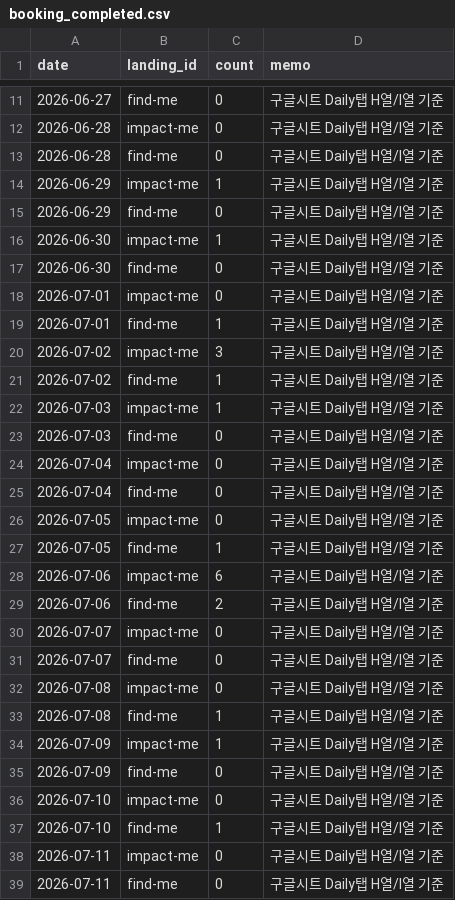
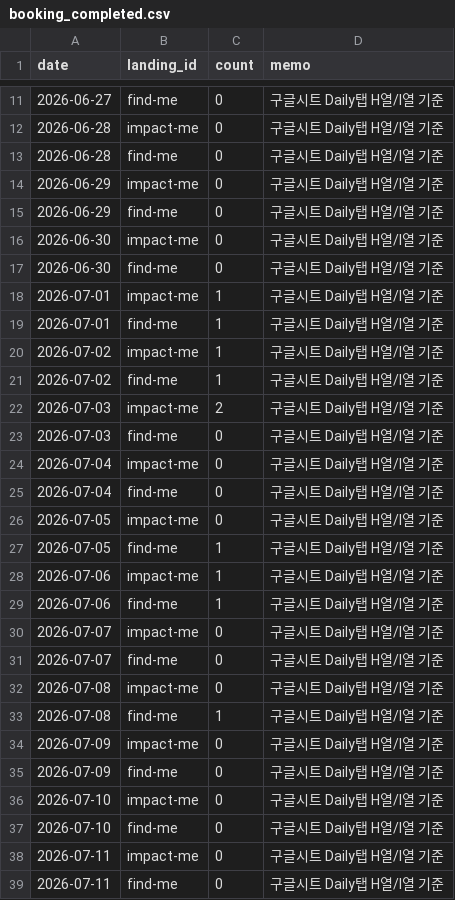
Before and after one commit to fgih304-netizen/fgih304-netizen.github.io, a CSV file: booking_completed.csv, drawn as a sheet; only a part is shown, gaps mark what is left out; the diff covers the shown part only.

```diff
--- a/booking_completed.csv
+++ b/booking_completed.csv
@@ -13,11 +13,11 @@ date,landing_id,count,memo
 2026-06-28,find-me,0,구글시트 Daily탭 H열/I열 기준
-2026-06-29,impact-me,1,구글시트 Daily탭 H열/I열 기준
+2026-06-29,impact-me,0,구글시트 Daily탭 H열/I열 기준
 2026-06-29,find-me,0,구글시트 Daily탭 H열/I열 기준
-2026-06-30,impact-me,1,구글시트 Daily탭 H열/I열 기준
+2026-06-30,impact-me,0,구글시트 Daily탭 H열/I열 기준
 2026-06-30,find-me,0,구글시트 Daily탭 H열/I열 기준
-2026-07-01,impact-me,0,구글시트 Daily탭 H열/I열 기준
+2026-07-01,impact-me,1,구글시트 Daily탭 H열/I열 기준
 2026-07-01,find-me,1,구글시트 Daily탭 H열/I열 기준
-2026-07-02,impact-me,3,구글시트 Daily탭 H열/I열 기준
+2026-07-02,impact-me,1,구글시트 Daily탭 H열/I열 기준
 2026-07-02,find-me,1,구글시트 Daily탭 H열/I열 기준
-2026-07-03,impact-me,1,구글시트 Daily탭 H열/I열 기준
+2026-07-03,impact-me,2,구글시트 Daily탭 H열/I열 기준
 2026-07-03,find-me,0,구글시트 Daily탭 H열/I열 기준
@@ -27,4 +27,4 @@ date,landing_id,count,memo
 2026-07-05,find-me,1,구글시트 Daily탭 H열/I열 기준
-2026-07-06,impact-me,6,구글시트 Daily탭 H열/I열 기준
-2026-07-06,find-me,2,구글시트 Daily탭 H열/I열 기준
+2026-07-06,impact-me,1,구글시트 Daily탭 H열/I열 기준
+2026-07-06,find-me,1,구글시트 Daily탭 H열/I열 기준
 2026-07-07,impact-me,0,구글시트 Daily탭 H열/I열 기준
@@ -33,6 +33,6 @@ date,landing_id,count,memo
 2026-07-08,find-me,1,구글시트 Daily탭 H열/I열 기준
-2026-07-09,impact-me,1,구글시트 Daily탭 H열/I열 기준
+2026-07-09,impact-me,0,구글시트 Daily탭 H열/I열 기준
 2026-07-09,find-me,0,구글시트 Daily탭 H열/I열 기준
 2026-07-10,impact-me,0,구글시트 Daily탭 H열/I열 기준
-2026-07-10,find-me,1,구글시트 Daily탭 H열/I열 기준
+2026-07-10,find-me,0,구글시트 Daily탭 H열/I열 기준
 2026-07-11,impact-me,0,구글시트 Daily탭 H열/I열 기준
```
Also changed, not shown: 3 edited cells elsewhere in this file, revenue.csv, threads_daily.csv.
